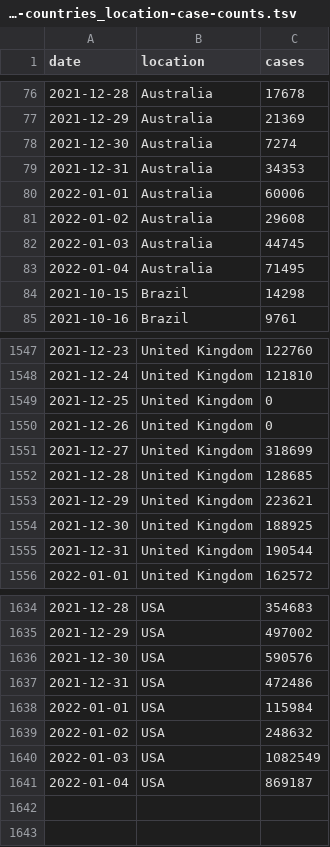
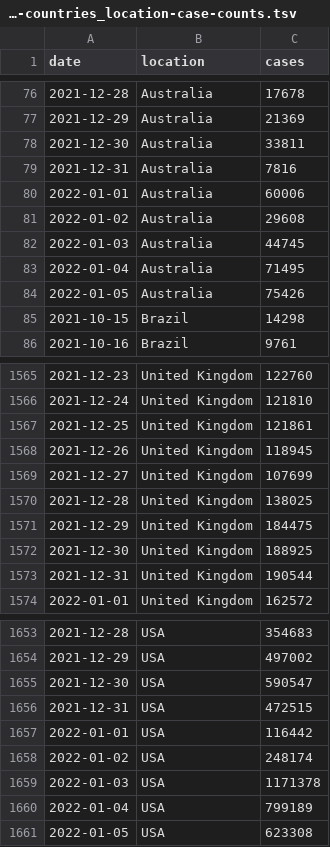
Before and after one commit to blab/rt-from-frequency-dynamics, a TSV file: data/omicron-countries/omicron-countries_location-case-counts.tsv, drawn as a sheet; only a part is shown, gaps mark what is left out; the diff covers the shown part only.

```diff
--- a/data/omicron-countries/omicron-countries_location-case-counts.tsv
+++ b/data/omicron-countries/omicron-countries_location-case-counts.tsv
@@ -77,4 +77,4 @@ date	location	cases
 2021-12-29	Australia	21369
-2021-12-30	Australia	7274
-2021-12-31	Australia	34353
+2021-12-30	Australia	33811
+2021-12-31	Australia	7816
 2022-01-01	Australia	60006
@@ -83,2 +83,3 @@ date	location	cases
 2022-01-04	Australia	71495
+2022-01-05	Australia	75426
 2021-10-15	Brazil	14298
@@ -1548,7 +1566,7 @@ date	location	cases
 2021-12-24	United Kingdom	121810
-2021-12-25	United Kingdom	0
-2021-12-26	United Kingdom	0
-2021-12-27	United Kingdom	318699
-2021-12-28	United Kingdom	128685
-2021-12-29	United Kingdom	223621
+2021-12-25	United Kingdom	121861
+2021-12-26	United Kingdom	118945
+2021-12-27	United Kingdom	107699
+2021-12-28	United Kingdom	138025
+2021-12-29	United Kingdom	184475
 2021-12-30	United Kingdom	188925
@@ -1635,7 +1654,8 @@ date	location	cases
 2021-12-29	USA	497002
-2021-12-30	USA	590576
-2021-12-31	USA	472486
-2022-01-01	USA	115984
-2022-01-02	USA	248632
-2022-01-03	USA	1082549
-2022-01-04	USA	869187
+2021-12-30	USA	590547
+2021-12-31	USA	472515
+2022-01-01	USA	116442
+2022-01-02	USA	248174
+2022-01-03	USA	1171378
+2022-01-04	USA	799189
+2022-01-05	USA	623308
```
Also changed, not shown: 18 added rows elsewhere in this file, data/omicron-countries/omicron-countries_location-variant-sequence-counts.tsv, 1 other file.
